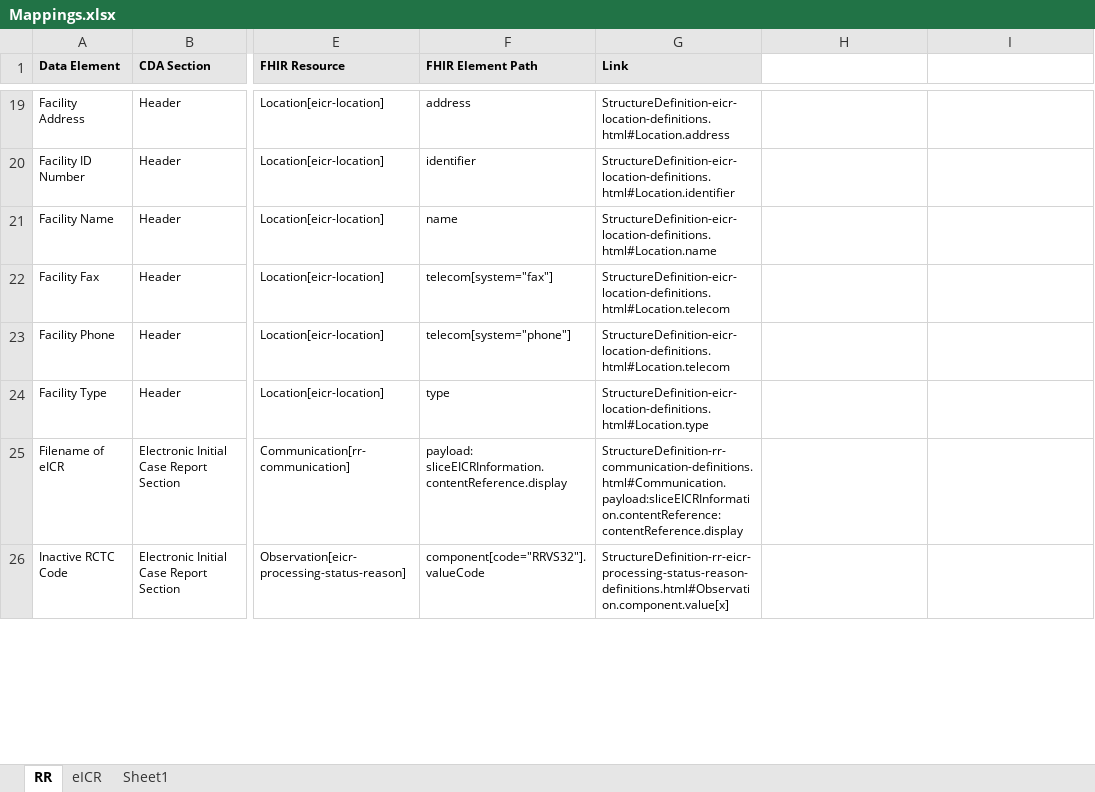
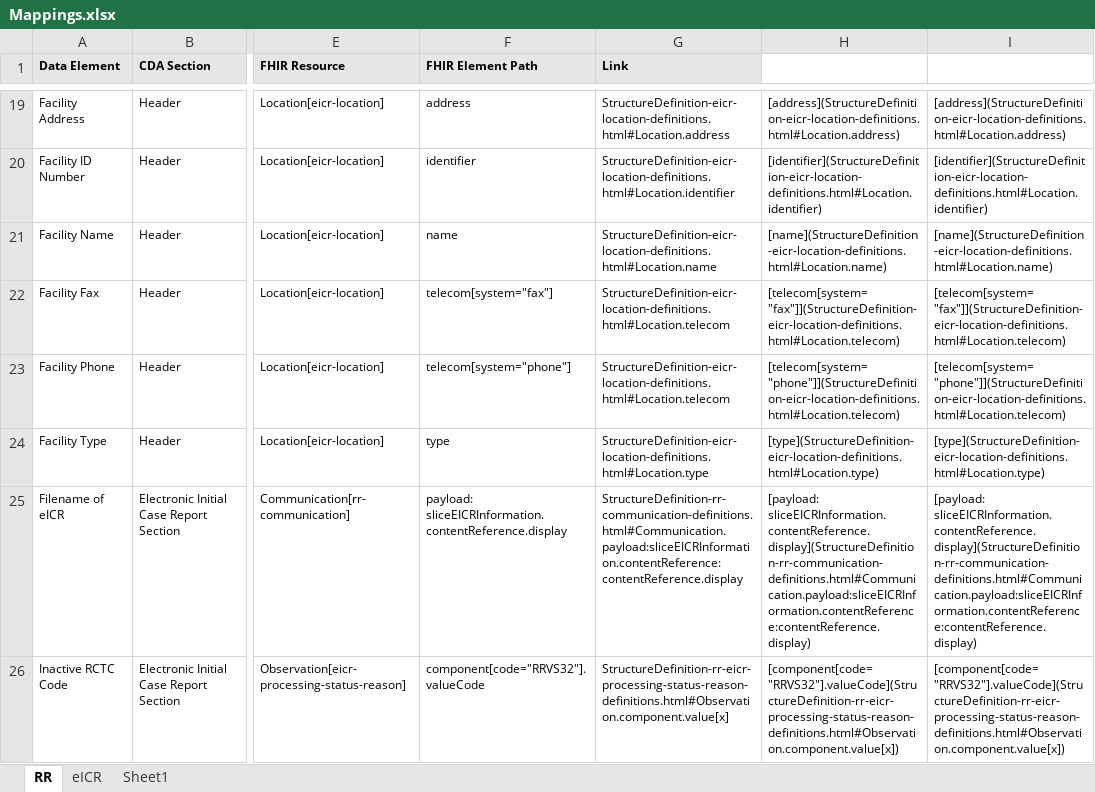
Before and after one commit to HL7/case-reporting, an Excel workbook: mapping/Mappings.xlsx, sheet RR, drawn as a sheet; only a part is shown, gaps mark what is left out; values as stored, in another font and other column widths than the file's, no borders; the diff covers the shown part only; the diff names each change by its address in the sheet, - before the commit and + after, or states it on an @@ line.

```diff
--- a/mapping/Mappings.xlsx (sheet RR)
+++ b/mapping/Mappings.xlsx (sheet RR)
-H19: (empty)
+H19: [address](StructureDefinition-eicr-location-definitions.html#Location.address)
-I19: (empty)
+I19: [address](StructureDefinition-eicr-location-definitions.html#Location.address)
-H20: (empty)
+H20: [identifier](StructureDefinition-eicr-location-definitions.html#Location.identifier)
-I20: (empty)
+I20: [identifier](StructureDefinition-eicr-location-definitions.html#Location.identifier)
-H21: (empty)
+H21: [name](StructureDefinition-eicr-location-definitions.html#Location.name)
-I21: (empty)
+I21: [name](StructureDefinition-eicr-location-definitions.html#Location.name)
-H22: (empty)
+H22: [telecom[system="fax"]](StructureDefinition-eicr-location-definitions.html#Location.telecom)
-I22: (empty)
+I22: [telecom[system="fax"]](StructureDefinition-eicr-location-definitions.html#Location.telecom)
-H23: (empty)
+H23: [telecom[system="phone"]](StructureDefinition-eicr-location-definitions.html#Location.telecom)
-I23: (empty)
+I23: [telecom[system="phone"]](StructureDefinition-eicr-location-definitions.html#Location.telecom)
-H24: (empty)
+H24: [type](StructureDefinition-eicr-location-definitions.html#Location.type)
-I24: (empty)
+I24: [type](StructureDefinition-eicr-location-definitions.html#Location.type)
-H25: (empty)
+H25: [payload: sliceEICRInformation.contentReference.display](StructureDefinition-rr-communication-definitions.html#Communication.payload:sliceEICRInformation.contentReference:contentReference.display)
-I25: (empty)
+I25: [payload: sliceEICRInformation.contentReference.display](StructureDefinition-rr-communication-definitions.html#Communication.payload:sliceEICRInformation.contentReference:contentReference.display)
-H26: (empty)
+H26: [component[code="RRVS32"].valueCode](StructureDefinition-rr-eicr-processing-status-reason-definitions.html#Observation.component.value[x])
-I26: (empty)
+I26: [component[code="RRVS32"].valueCode](StructureDefinition-rr-eicr-processing-status-reason-definitions.html#Observation.component.value[x])
```
Also changed, not shown: 9 removed rows, 161 edited cells and merged cells elsewhere in this sheet, 5 other files.
